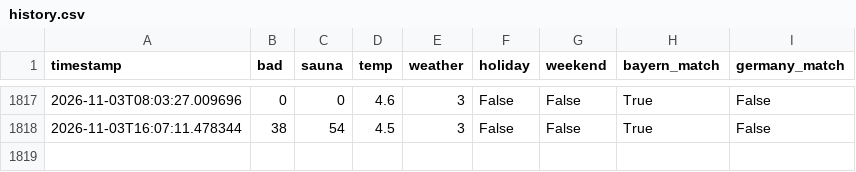
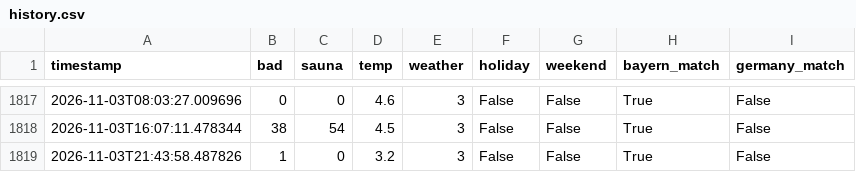
Before and after one commit to kilianmannl-cloud/therme-tracker, a CSV file: docs/history.csv, drawn as a sheet; only a part is shown, gaps mark what is left out.

```diff
--- a/docs/history.csv
+++ b/docs/history.csv
@@ -1818 +1818,2 @@ timestamp,bad,sauna,temp,weather,holiday,weekend,bayern_match,germany_match
 2026-11-03T16:07:11.478344,38,54,4.5,3,False,False,True,False
+2026-11-03T21:43:58.487826,1,0,3.2,3,False,False,True,False
```
Also changed, not shown: data/history.csv, 1 other file.
